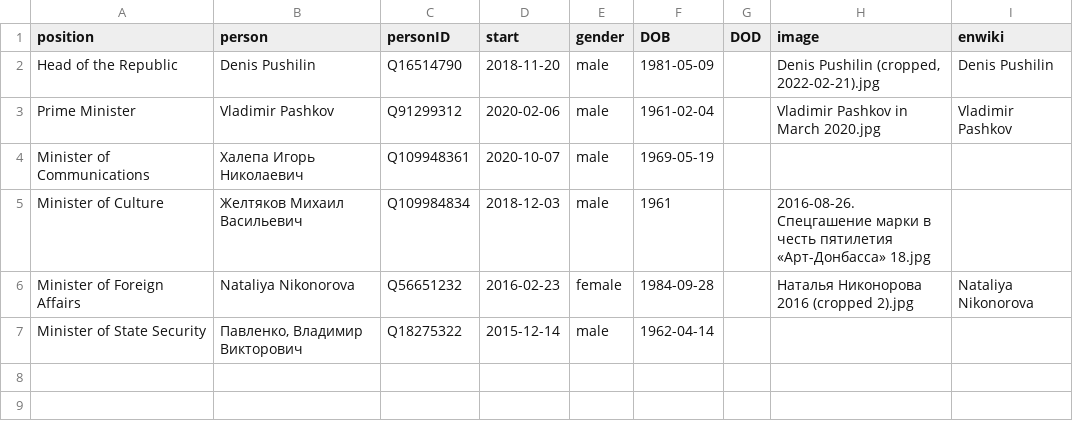
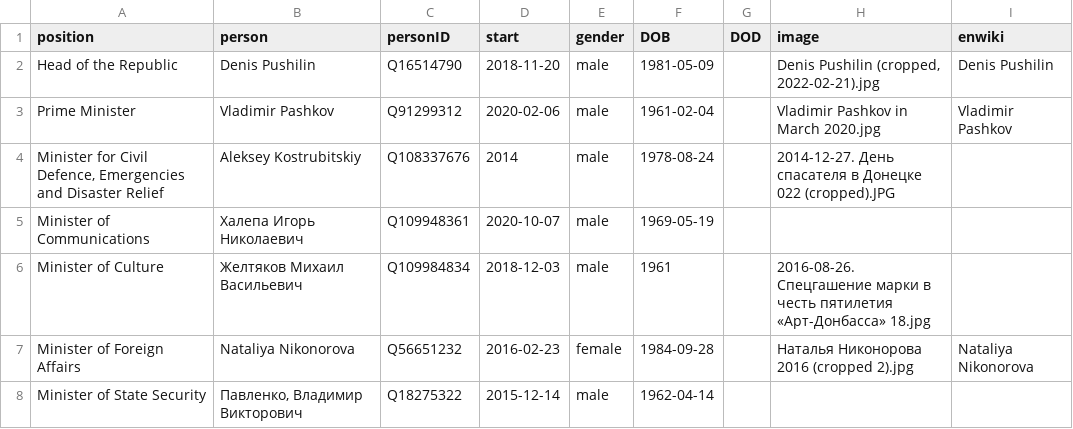
Before and after one commit to every-politician-scrapers/donetsk, a CSV file: html/current.csv, drawn as a sheet; the diff names each change by its address in the sheet, - before the commit and + after, or states it on an @@ line.

```diff
--- a/html/current.csv
+++ b/html/current.csv
+row 4: Minister for Civil Defence, Emergencies and Disaster Relief | Aleksey Kostrubitskiy | Q108337676 | 2014 | male | 1978-08-24 |  | 2014-12-27. День спасателя в Донецке 022 (cropped).JPG
```
Also changed, not shown: html/holders21.csv, html/positions.csv, 1 other file.
